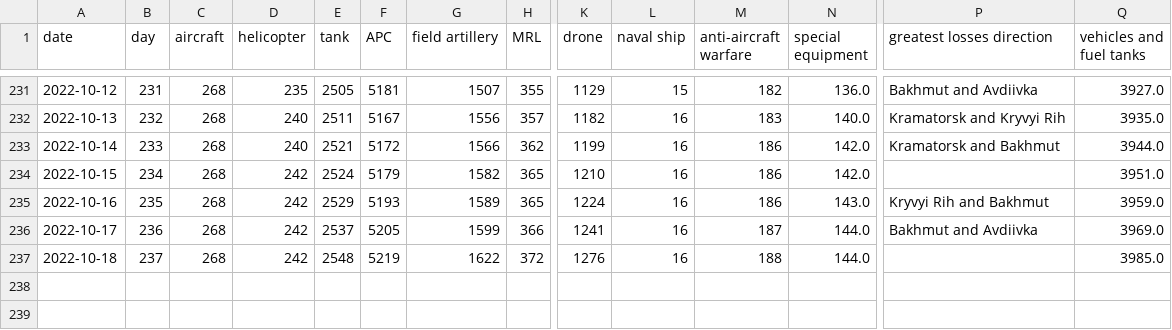
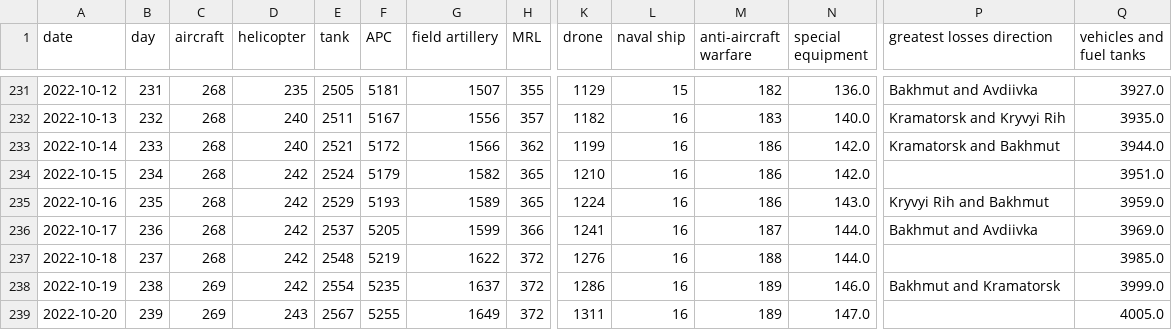
Before and after one commit to taw/open-source-adventures, a CSV file: docs/episode-30/russia_losses_equipment.982e4e03.csv, drawn as a sheet; only a part is shown, gaps mark what is left out; rows hold the shown columns only; the diff names each change by its address in the sheet, - before the commit and + after, or states it on an @@ line.

```diff
--- a/docs/episode-30/russia_losses_equipment.982e4e03.csv
+++ b/docs/episode-30/russia_losses_equipment.982e4e03.csv
+row 238: 2022-10-19 | 238 | 269 | 242 | 2554 | 5235 | 1637 | 372 | 1286 | 16 | 189 | 146.0 | Bakhmut and Kramatorsk | 3999.0
+row 239: 2022-10-20 | 239 | 269 | 243 | 2567 | 5255 | 1649 | 372 | 1311 | 16 | 189 | 147.0 |  | 4005.0
```
Also changed, not shown: docs/episode-29/tanks/russia_losses_equipment.csv, docs/episode-31/russia_losses_equipment.csv, 48 other files.
